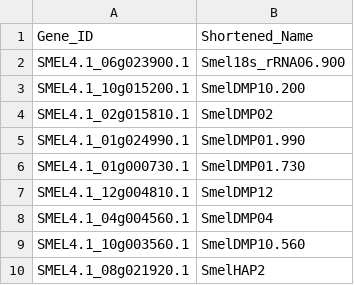
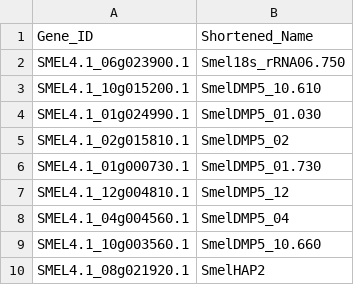
Before and after one commit to markcyril28/RNA-SeqMAP, a CSV file: I_INPUTS/inputs/3_post_proc_inputs/gene_groups_csv/experimental/Eggplant_V4.1/SmelDMPs_with_1_18s_rRNA.csv, drawn as a sheet.

Commit message:
feat: add new gene expression datasets and associated files for enhanced analysis

```diff
--- a/I_INPUTS/inputs/3_post_proc_inputs/gene_groups_csv/experimental/Eggplant_V4.1/SmelDMPs_with_1_18s_rRNA.csv
+++ b/I_INPUTS/inputs/3_post_proc_inputs/gene_groups_csv/experimental/Eggplant_V4.1/SmelDMPs_with_1_18s_rRNA.csv
@@ -1,10 +1,10 @@
 Gene_ID,Shortened_Name
-SMEL4.1_06g023900.1,Smel18s_rRNA06.900
-SMEL4.1_10g015200.1,SmelDMP10.200
-SMEL4.1_02g015810.1,SmelDMP02
-SMEL4.1_01g024990.1,SmelDMP01.990
-SMEL4.1_01g000730.1,SmelDMP01.730
-SMEL4.1_12g004810.1,SmelDMP12
-SMEL4.1_04g004560.1,SmelDMP04
-SMEL4.1_10g003560.1,SmelDMP10.560
+SMEL4.1_06g023900.1,Smel18s_rRNA06.750
+SMEL4.1_10g015200.1,SmelDMP5_10.610
+SMEL4.1_01g024990.1,SmelDMP5_01.030
+SMEL4.1_02g015810.1,SmelDMP5_02
+SMEL4.1_01g000730.1,SmelDMP5_01.730
+SMEL4.1_12g004810.1,SmelDMP5_12
+SMEL4.1_04g004560.1,SmelDMP5_04
+SMEL4.1_10g003560.1,SmelDMP5_10.660
 SMEL4.1_08g021920.1,SmelHAP2
```
Also changed, not shown: I_INPUTS/inputs/3_post_proc_inputs/gene_groups_csv/experimental/GPE001970/SmelDMPs_v5_with_18s_and_HAP2.csv, 15 other files.
